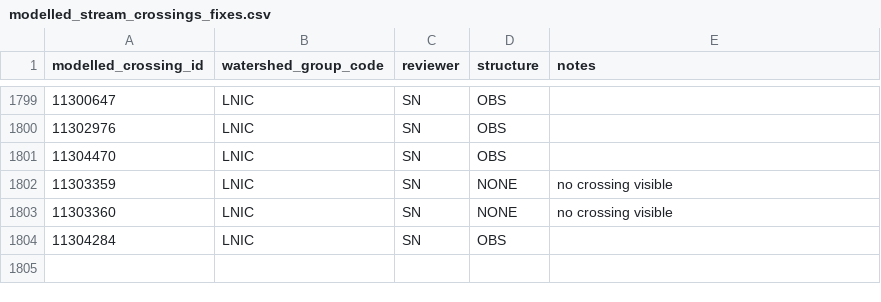
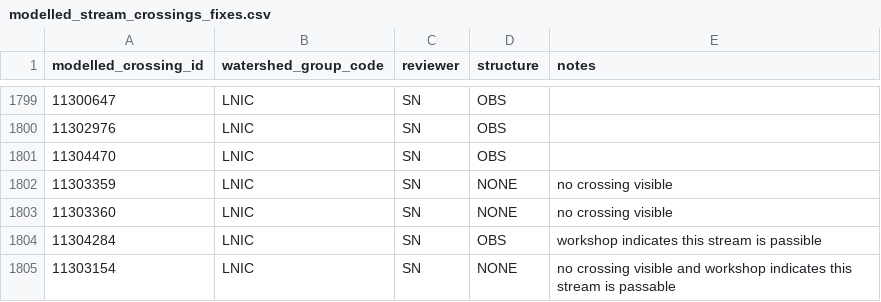
Before and after one commit to smnorris/bcfishpass, a CSV file: 01_prep/01_modelled_stream_crossings/data/modelled_stream_crossings_fixes.csv, drawn as a sheet; only a part is shown, gaps mark what is left out.

Commit message:
fix telkwa crossings, fix cbs/obs query, remove nooaitch crossing

```diff
--- a/01_prep/01_modelled_stream_crossings/data/modelled_stream_crossings_fixes.csv
+++ b/01_prep/01_modelled_stream_crossings/data/modelled_stream_crossings_fixes.csv
@@ -1803,2 +1803,3 @@ modelled_crossing_id,watershed_group_code,reviewer,structure,notes
 11303360,LNIC,SN,NONE,no crossing visible
-11304284,LNIC,SN,OBS,
+11304284,LNIC,SN,OBS,workshop indicates this stream is passible
+11303154,LNIC,SN,NONE,no crossing visible and workshop indicates this stream is passable
```
Also changed, not shown: 01_prep/02_pscis/data/pscis_modelledcrossings_streams_xref.csv, 1 other file.
